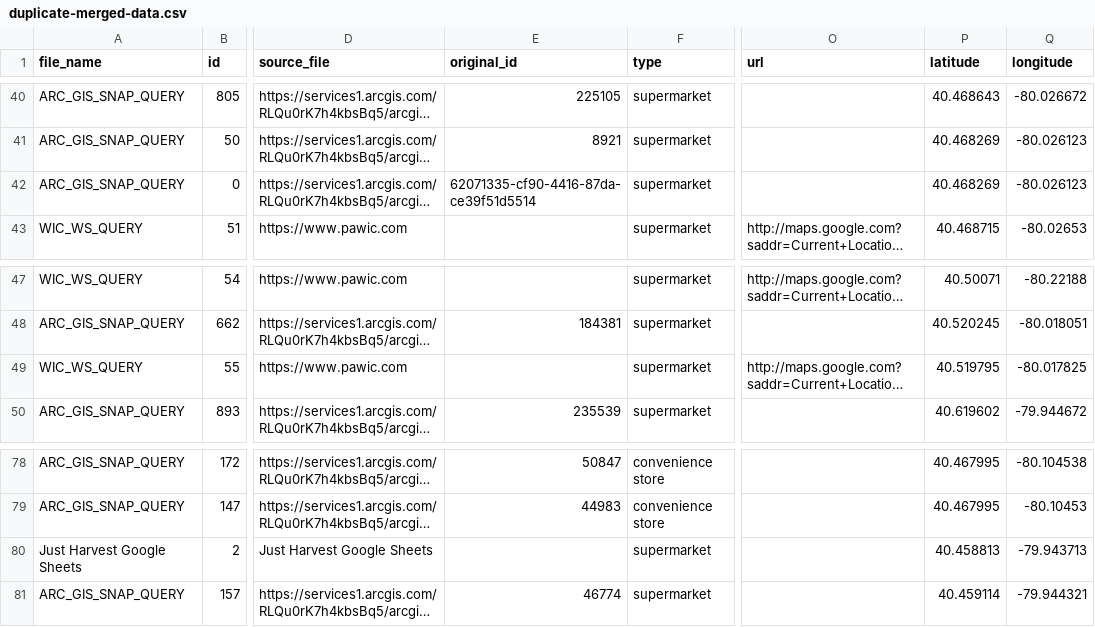
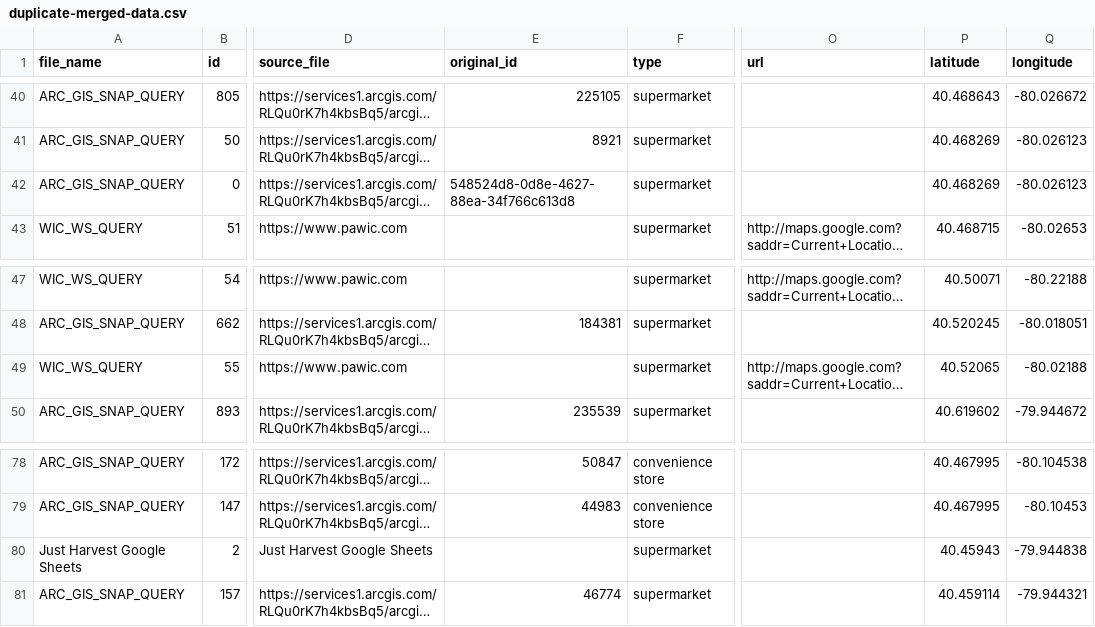
Before and after one commit to CodeForPittsburgh/food-access-data-transformation, a CSV file: food-data/merged-data/duplicate-merged-data.csv, drawn as a sheet; only a part is shown, gaps mark what is left out; long unchanged cells end in …; the diff names each change by its address in the sheet, - before the commit and + after, or states it on an @@ line.

```diff
--- a/food-data/merged-data/duplicate-merged-data.csv
+++ b/food-data/merged-data/duplicate-merged-data.csv
-E42 (original_id): 62071335-cf90-4416-87da-ce39f51d5514
+E42 (original_id): 548524d8-0d8e-4627-88ea-34f766c613d8
-P49 (latitude): 40.519795
+P49 (latitude): 40.52065
-Q49 (longitude): -80.017825
+Q49 (longitude): -80.02188
-P80 (latitude): 40.458813
+P80 (latitude): 40.45943
-Q80 (longitude): -79.943713
+Q80 (longitude): -79.944838
```
Also changed, not shown: food-data/merged-data/invalid-raw-sources.csv, food-data/merged-data/merged-raw-sources.csv, 6 other files.
